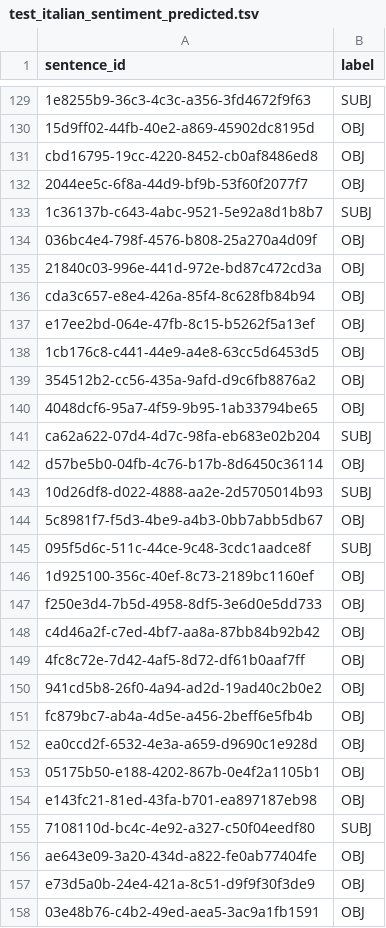
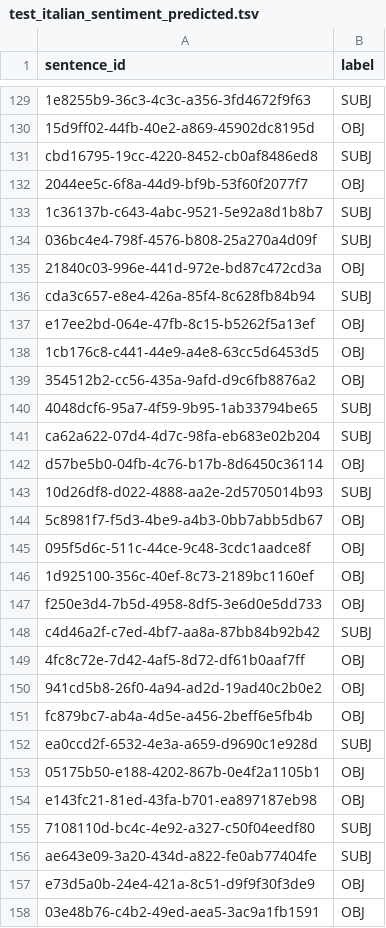
Before and after one commit to MatteoFasulo/clef2025-checkthat, a TSV file: results/test_italian_sentiment_predicted.tsv, drawn as a sheet; only a part is shown, gaps mark what is left out; the diff covers the shown part only; the diff names each change by its address in the sheet, - before the commit and + after, or states it on an @@ line.

```diff
--- a/results/test_italian_sentiment_predicted.tsv
+++ b/results/test_italian_sentiment_predicted.tsv
-B131 (label): OBJ
+B131 (label): SUBJ
-B134 (label): OBJ
+B134 (label): SUBJ
-B136 (label): OBJ
+B136 (label): SUBJ
-B140 (label): OBJ
+B140 (label): SUBJ
-B145 (label): SUBJ
+B145 (label): OBJ
-B148 (label): OBJ
+B148 (label): SUBJ
-B152 (label): OBJ
+B152 (label): SUBJ
-B156 (label): OBJ
+B156 (label): SUBJ
```
Also changed, not shown: 77 edited cells elsewhere in this file, results/dev_arabic_sentiment_predicted.tsv, results/dev_english_sentiment_predicted.tsv, 9 other files.
